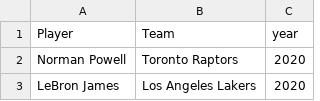
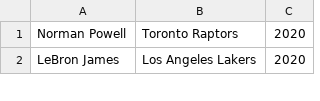
Before and after one commit to SACHSTech/cpt-Jenusan, a CSV file: src/cpt/Data.csv, drawn as a sheet; only a part is shown.

```diff
--- a/src/cpt/Data.csv
+++ b/src/cpt/Data.csv
@@ -1,2 +1 @@
-Player,Team,year
 Norman Powell,Toronto Raptors,2020
```
Also changed, not shown: 3 other files.
